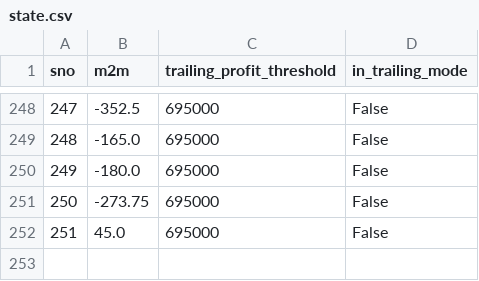
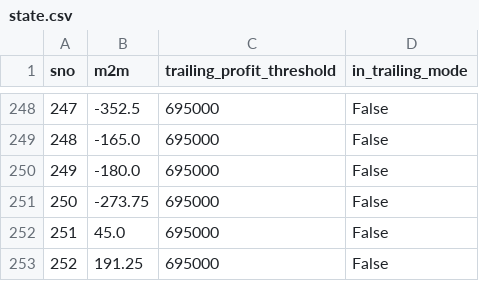
Before and after one commit to Rana-Banerjee/AutoT, a CSV file: state.csv, drawn as a sheet; only a part is shown, gaps mark what is left out.

```diff
--- a/state.csv
+++ b/state.csv
@@ -252 +252,2 @@ sno,m2m,trailing_profit_threshold,in_trailing_mode
 251,45.0,695000,False
+252,191.25,695000,False
```
